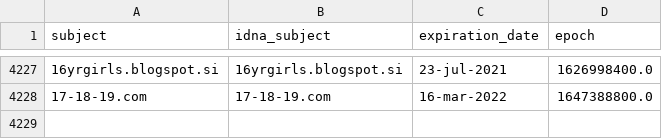
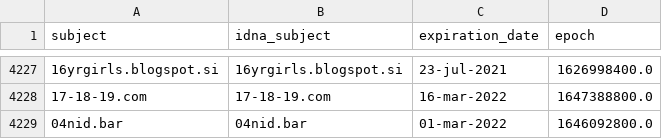
Before and after one commit to mypdns/dead-hosts, a CSV file: .pyfunceble/whois.csv, drawn as a sheet; only a part is shown, gaps mark what is left out; the diff names each change by its address in the sheet, - before the commit and + after, or states it on an @@ line.

```diff
--- a/.pyfunceble/whois.csv
+++ b/.pyfunceble/whois.csv
+row 4229: 04nid.bar | 04nid.bar | 01-mar-2022 | 1646092800.0
```
Also changed, not shown: 6 other files.
